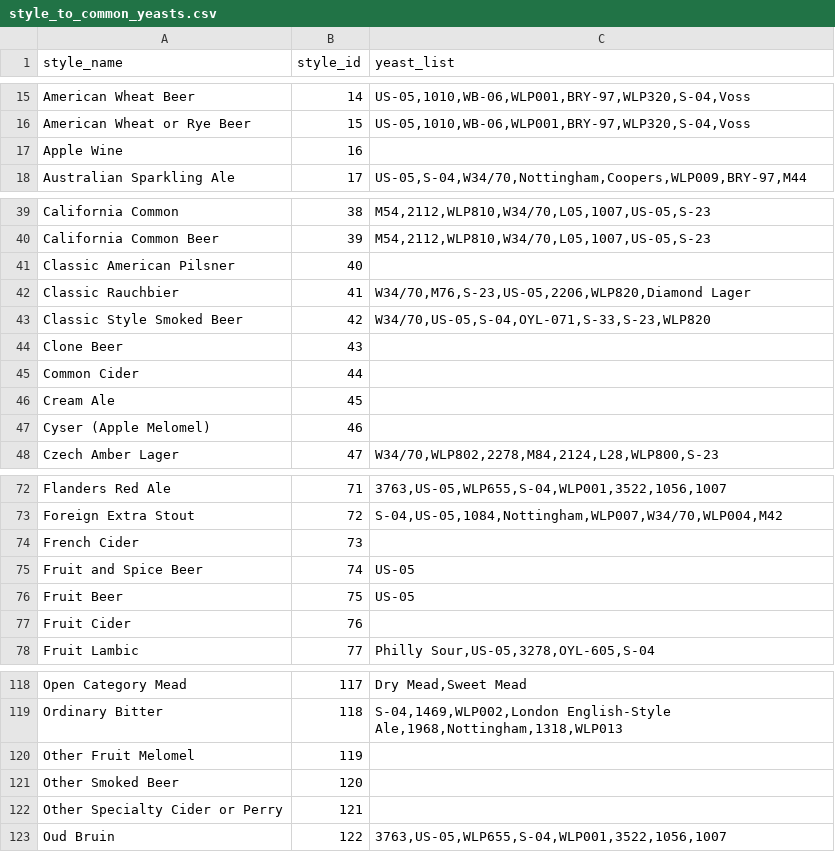
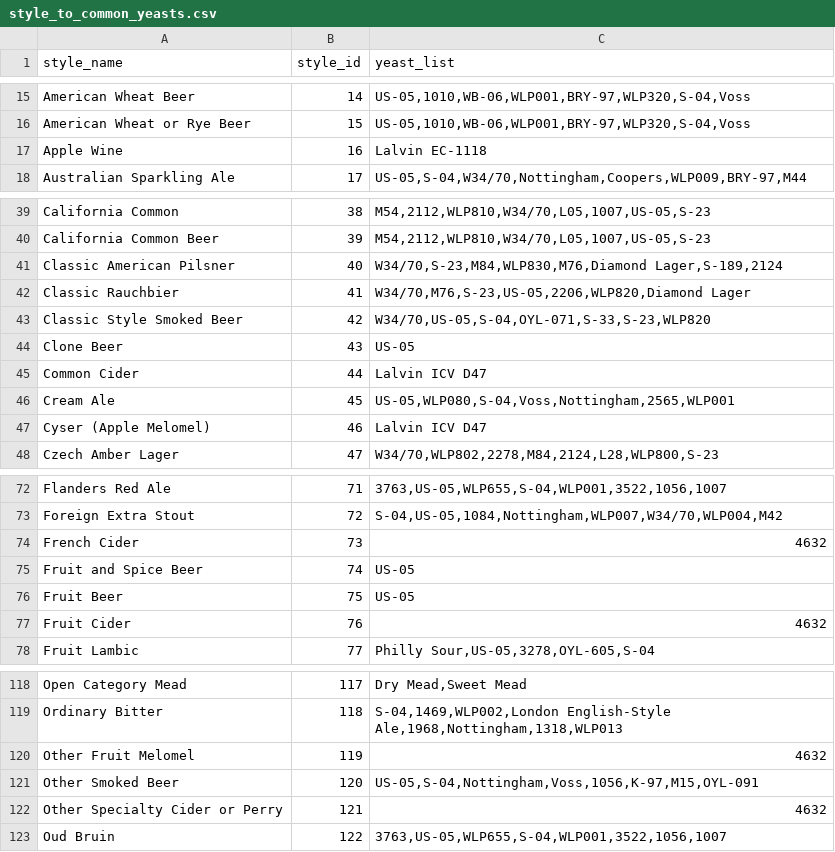
Before and after one commit to halobrewery/brewbrain, a CSV file: data/_db/style_to_common_yeasts.csv, drawn as a sheet; only a part is shown, gaps mark what is left out; the diff covers the shown part only.

Commit message:
More code for data cleaning

```diff
--- a/data/_db/style_to_common_yeasts.csv
+++ b/data/_db/style_to_common_yeasts.csv
@@ -16,3 +16,3 @@ American Wheat Beer;14;US-05,1010,WB-06,WLP001,BRY-97,WLP320,S-04,Voss
 American Wheat or Rye Beer;15;US-05,1010,WB-06,WLP001,BRY-97,WLP320,S-04,Voss
-Apple Wine;16;
+Apple Wine;16;Lalvin EC-1118
 Australian Sparkling Ale;17;US-05,S-04,W34/70,Nottingham,Coopers,WLP009,BRY-97,M44
@@ -40,9 +40,9 @@ California Common;38;M54,2112,WLP810,W34/70,L05,1007,US-05,S-23
 California Common Beer;39;M54,2112,WLP810,W34/70,L05,1007,US-05,S-23
-Classic American Pilsner;40;
+Classic American Pilsner;40;W34/70,S-23,M84,WLP830,M76,Diamond Lager,S-189,2124
 Classic Rauchbier;41;W34/70,M76,S-23,US-05,2206,WLP820,Diamond Lager
 Classic Style Smoked Beer;42;W34/70,US-05,S-04,OYL-071,S-33,S-23,WLP820
-Clone Beer;43;
-Common Cider;44;
-Cream Ale;45;
-Cyser (Apple Melomel);46;
+Clone Beer;43;US-05
+Common Cider;44;Lalvin ICV D47
+Cream Ale;45;US-05,WLP080,S-04,Voss,Nottingham,2565,WLP001
+Cyser (Apple Melomel);46;Lalvin ICV D47
 Czech Amber Lager;47;W34/70,WLP802,2278,M84,2124,L28,WLP800,S-23
@@ -73,6 +73,6 @@ Flanders Red Ale;71;3763,US-05,WLP655,S-04,WLP001,3522,1056,1007
 Foreign Extra Stout;72;S-04,US-05,1084,Nottingham,WLP007,W34/70,WLP004,M42
-French Cider;73;
+French Cider;73;4632
 Fruit and Spice Beer;74;US-05
 Fruit Beer;75;US-05
-Fruit Cider;76;
+Fruit Cider;76;4632
 Fruit Lambic;77;Philly Sour,US-05,3278,OYL-605,S-04
@@ -119,5 +119,5 @@ Open Category Mead;117;Dry Mead,Sweet Mead
 Ordinary Bitter;118;S-04,1469,WLP002,London English-Style Ale,1968,Nottingham,1318,WLP013
-Other Fruit Melomel;119;
-Other Smoked Beer;120;
-Other Specialty Cider or Perry;121;
+Other Fruit Melomel;119;4632
+Other Smoked Beer;120;US-05,S-04,Nottingham,Voss,1056,K-97,M15,OYL-091
+Other Specialty Cider or Perry;121;4632
 Oud Bruin;122;3763,US-05,WLP655,S-04,WLP001,3522,1056,1007
```
Also changed, not shown: 6 edited cells elsewhere in this file, data/_db/yeasts.csv, 4 other files.
